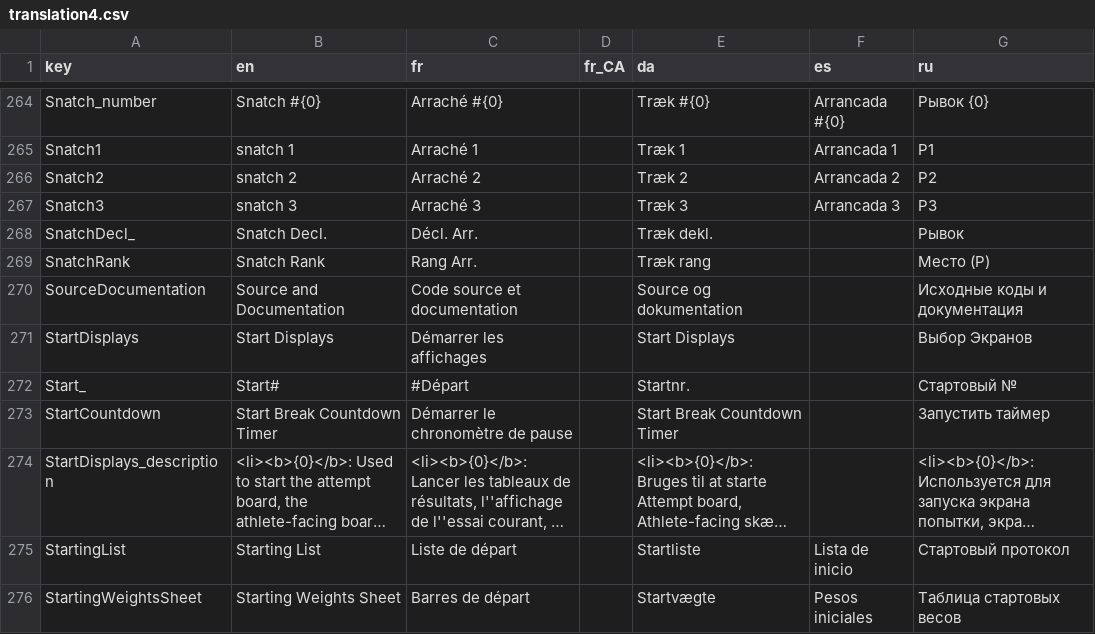
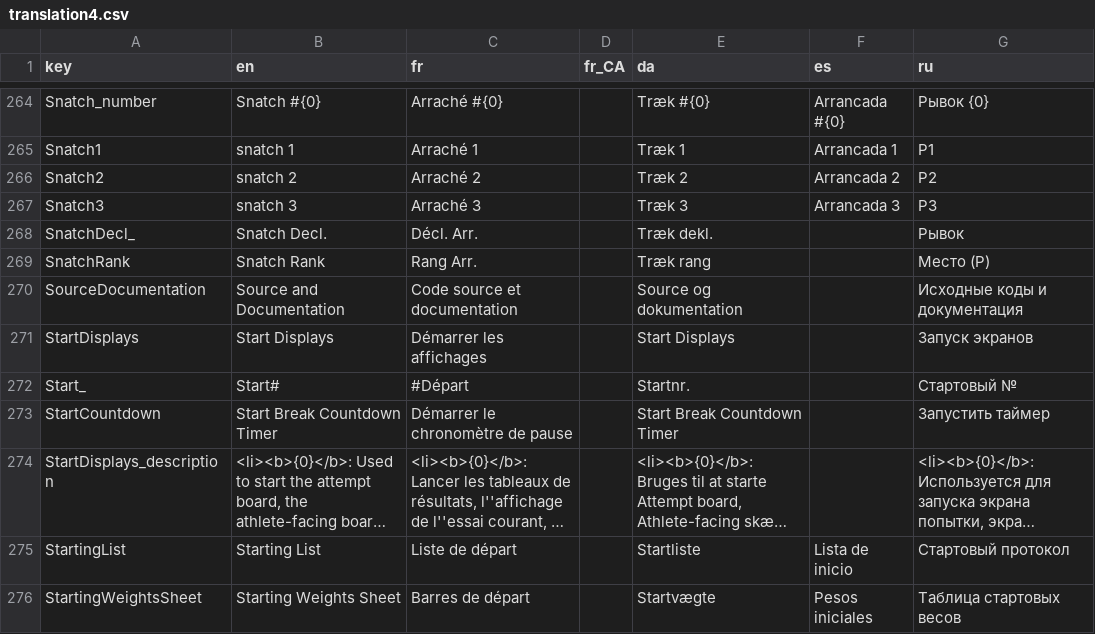
Before and after one commit to jflamy/owlcms4, a CSV file: owlcms/src/main/resources/i18n/translation4.csv, drawn as a sheet; only a part is shown, gaps mark what is left out; long unchanged cells end in …; the diff covers the shown part only.

```diff
--- a/owlcms/src/main/resources/i18n/translation4.csv
+++ b/owlcms/src/main/resources/i18n/translation4.csv
@@ -270,3 +270,3 @@ SnatchRank,Snatch Rank,Rang Arr.,,Træk rang,,Место (Р)
 SourceDocumentation,Source and Documentation,Code source et documentation,,Source og dokumentation,,Исходные коды и документация
-StartDisplays,Start Displays,Démarrer les affichages,,Start Displays,,Выбор Экранов
+StartDisplays,Start Displays,Démarrer les affichages,,Start Displays,,Запуск экранов
 Start_,Start#,#Départ,,Startnr.,,Стартовый №
```
Also changed, not shown: 18 edited cells elsewhere in this file.
